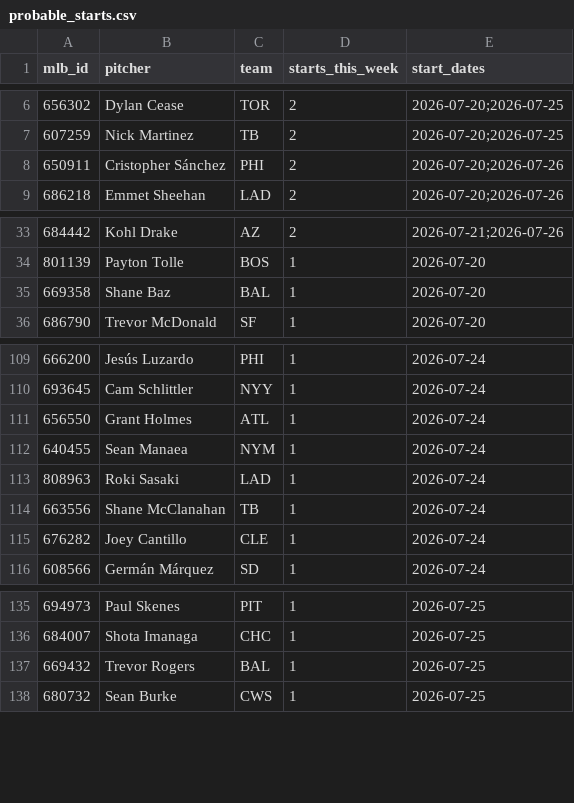
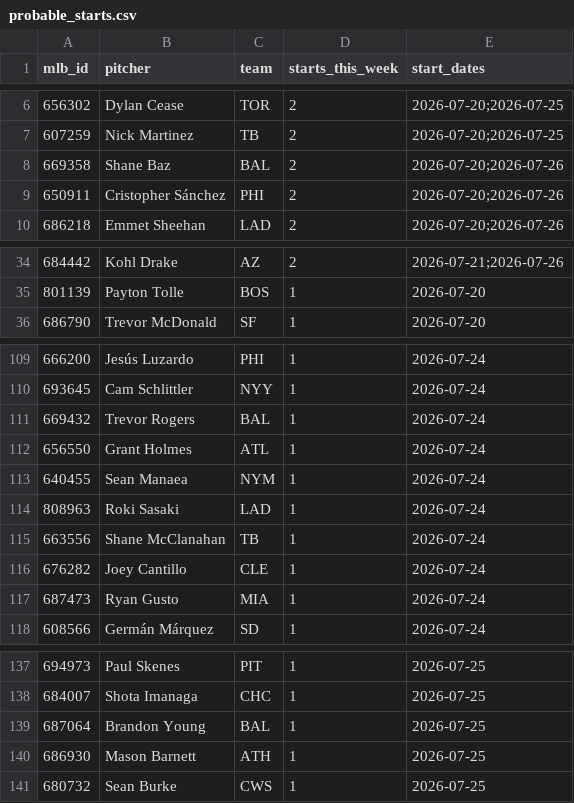
Before and after one commit to TheBigBadYeti/yardcocks-ratings, a CSV file: data/schedule/probable_starts.csv, drawn as a sheet; only a part is shown, gaps mark what is left out; the diff covers the shown part only.

```diff
--- a/data/schedule/probable_starts.csv
+++ b/data/schedule/probable_starts.csv
@@ -7,2 +7,3 @@ mlb_id,pitcher,team,starts_this_week,start_dates
 607259,Nick Martinez,TB,2,2026-07-20;2026-07-25
+669358,Shane Baz,BAL,2,2026-07-20;2026-07-26
 650911,Cristopher Sánchez,PHI,2,2026-07-20;2026-07-26
@@ -34,3 +35,2 @@ mlb_id,pitcher,team,starts_this_week,start_dates
 801139,Payton Tolle,BOS,1,2026-07-20
-669358,Shane Baz,BAL,1,2026-07-20
 686790,Trevor McDonald,SF,1,2026-07-20
@@ -110,2 +110,3 @@ mlb_id,pitcher,team,starts_this_week,start_dates
 693645,Cam Schlittler,NYY,1,2026-07-24
+669432,Trevor Rogers,BAL,1,2026-07-24
 656550,Grant Holmes,ATL,1,2026-07-24
@@ -115,2 +116,3 @@ mlb_id,pitcher,team,starts_this_week,start_dates
 676282,Joey Cantillo,CLE,1,2026-07-24
+687473,Ryan Gusto,MIA,1,2026-07-24
 608566,Germán Márquez,SD,1,2026-07-24
@@ -136,3 +138,4 @@ mlb_id,pitcher,team,starts_this_week,start_dates
 684007,Shota Imanaga,CHC,1,2026-07-25
-669432,Trevor Rogers,BAL,1,2026-07-25
+687064,Brandon Young,BAL,1,2026-07-25
+686930,Mason Barnett,ATH,1,2026-07-25
 680732,Sean Burke,CWS,1,2026-07-25
```
Also changed, not shown: 1 removed row elsewhere in this file, data/injuries/il_status.csv, data/injuries/returning.csv, 2 other files.
